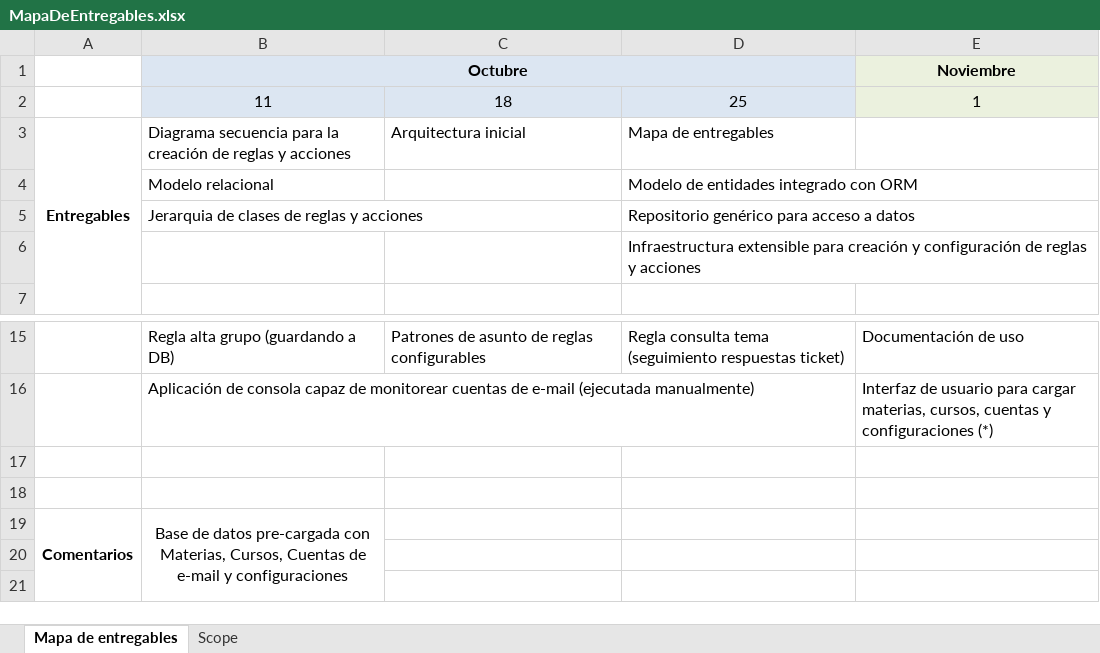
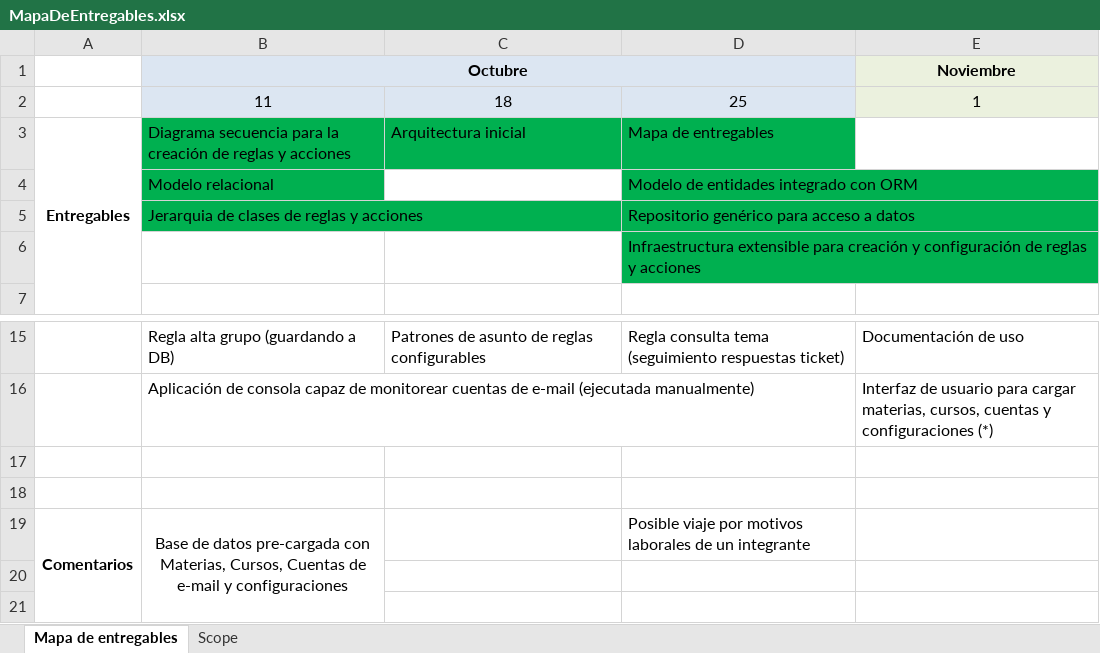
Before and after one commit to dschenkelman/td-20122c-tp, an Excel workbook: docs/MapaDeEntregables.xlsx, sheet Mapa de entregables, drawn as a sheet; only a part is shown, gaps mark what is left out; values as stored, in another font and other column widths than the file's, no borders; the diff names each change by its address in the sheet, - before the commit and + after, or states it on an @@ line.

```diff
--- a/docs/MapaDeEntregables.xlsx (sheet Mapa de entregables)
+++ b/docs/MapaDeEntregables.xlsx (sheet Mapa de entregables)
-B3:D3 fill: none
+B3:D3 fill: #00B050
-B4:B5 fill: none
+B4:B5 fill: #00B050
-D4:D6 fill: none
+D4:D6 fill: #00B050
-D19: (empty)
+D19: Posible viaje por motivos laborales de un integrante
```
Also changed, not shown: 2 other files.
